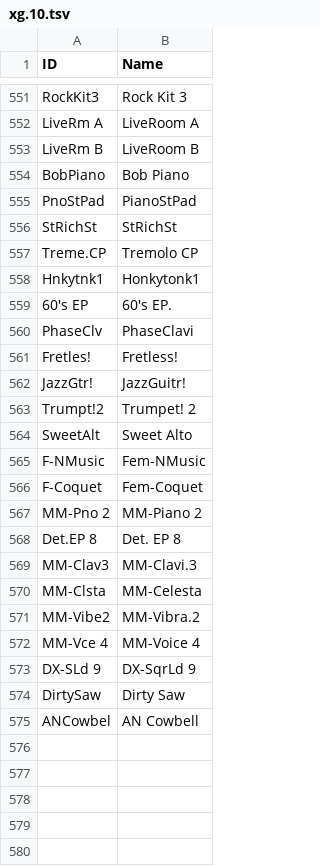
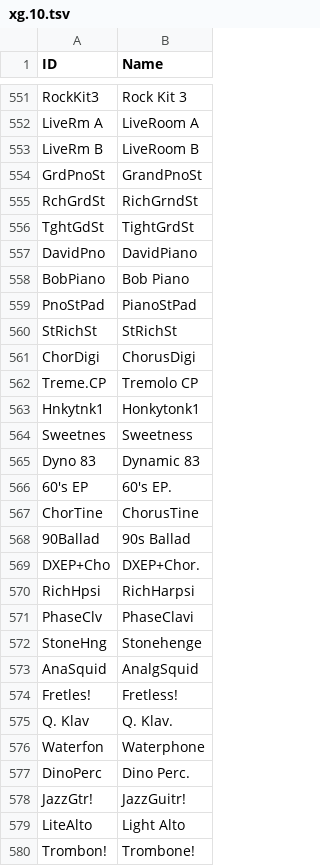
Before and after one commit to ltgcgo/octavia, a TSV file: data/map/xg.10.tsv, drawn as a sheet; only a part is shown, gaps mark what is left out; the shorter side is filled out with more unchanged rows; the diff covers the shown part only.

Commit message:
Data sync.

```diff
--- a/data/map/xg.10.tsv
+++ b/data/map/xg.10.tsv
@@ -553,2 +553,6 @@ LiveRm A	LiveRoom A
 LiveRm B	LiveRoom B
+GrdPnoSt	GrandPnoSt
+RchGrdSt	RichGrndSt
+TghtGdSt	TightGrdSt
+DavidPno	DavidPiano
 BobPiano	Bob Piano
@@ -556,7 +560,21 @@ PnoStPad	PianoStPad
 StRichSt	StRichSt
+ChorDigi	ChorusDigi
 Treme.CP	Tremolo CP
 Hnkytnk1	Honkytonk1
+Sweetnes	Sweetness
+Dyno 83	Dynamic 83
 60's EP	60's EP.
+ChorTine	ChorusTine
+90Ballad	90s Ballad
+DXEP+Cho	DXEP+Chor.
+RichHpsi	RichHarpsi
 PhaseClv	PhaseClavi
+StoneHng	Stonehenge
+AnaSquid	AnalgSquid
 Fretles!	Fretless!
+Q. Klav	Q. Klav.
+Waterfon	Waterphone
+DinoPerc	Dino Perc.
 JazzGtr!	JazzGuitr!
+LiteAlto	Light Alto
+Trombon!	Trombone!
```
Also changed, not shown: 3 added rows elsewhere in this file, data/map/xg.12.tsv, data/map/xg.24.tsv, 1 other file.
